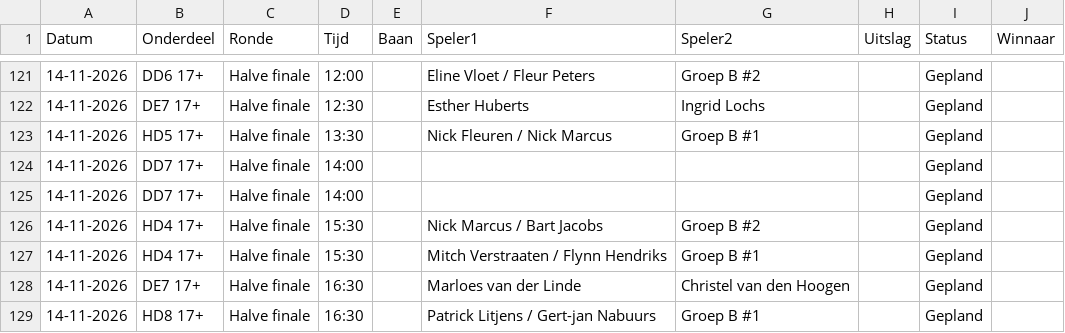
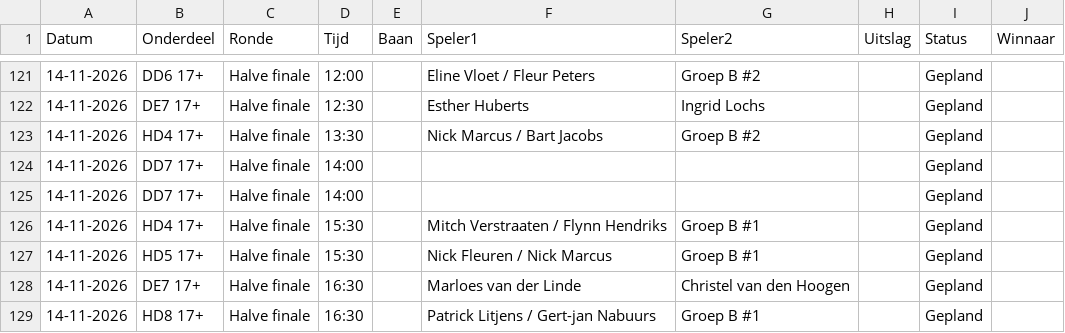
Before and after one commit to Frank2601/nick-fleuren-open, a CSV file: wedstrijden.csv, drawn as a sheet; only a part is shown, gaps mark what is left out.

Commit message:
Uitslagen bijgewerkt 18:37

```diff
--- a/wedstrijden.csv
+++ b/wedstrijden.csv
@@ -122,7 +122,7 @@ Datum,Onderdeel,Ronde,Tijd,Baan,Speler1,Speler2,Uitslag,Status,Winnaar
 14-11-2026,DE7 17+,Halve finale,12:30,,Esther Huberts,Ingrid Lochs,,Gepland,
-14-11-2026,HD5 17+,Halve finale,13:30,,Nick Fleuren / Nick Marcus,Groep B #1,,Gepland,
+14-11-2026,HD4 17+,Halve finale,13:30,,Nick Marcus / Bart Jacobs,Groep B #2,,Gepland,
 14-11-2026,DD7 17+,Halve finale,14:00,,,,,Gepland,
 14-11-2026,DD7 17+,Halve finale,14:00,,,,,Gepland,
-14-11-2026,HD4 17+,Halve finale,15:30,,Nick Marcus / Bart Jacobs,Groep B #2,,Gepland,
 14-11-2026,HD4 17+,Halve finale,15:30,,Mitch Verstraaten / Flynn Hendriks,Groep B #1,,Gepland,
+14-11-2026,HD5 17+,Halve finale,15:30,,Nick Fleuren / Nick Marcus,Groep B #1,,Gepland,
 14-11-2026,DE7 17+,Halve finale,16:30,,Marloes van der Linde,Christel van den Hoogen,,Gepland,
```
